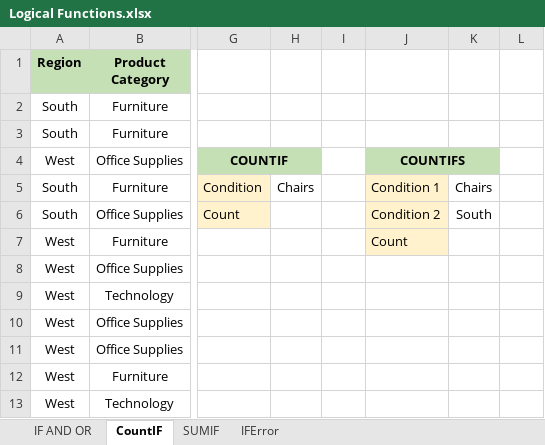
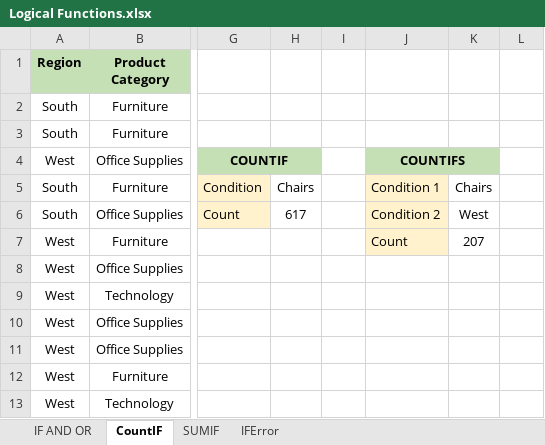
Before and after one commit to Rashedislam2/excell-for-professional-with-byclx, an Excel workbook: Logical Functions.xlsx, sheet CountIF, drawn as a sheet; only a part is shown, gaps mark what is left out; values as stored, in another font and other column widths than the file's, no borders; the diff names each change by its address in the sheet, - before the commit and + after, or states it on an @@ line.

```diff
--- a/Logical Functions.xlsx (sheet CountIF)
+++ b/Logical Functions.xlsx (sheet CountIF)
-H6: (empty)
+H6: 617
-K6: South
+K6: West
-K7: (empty)
+K7: 207
```
Also changed, not shown: sheet IF AND OR, sheet SUMIF, sheet IFError, formulas that keep their value, 1 other file.
